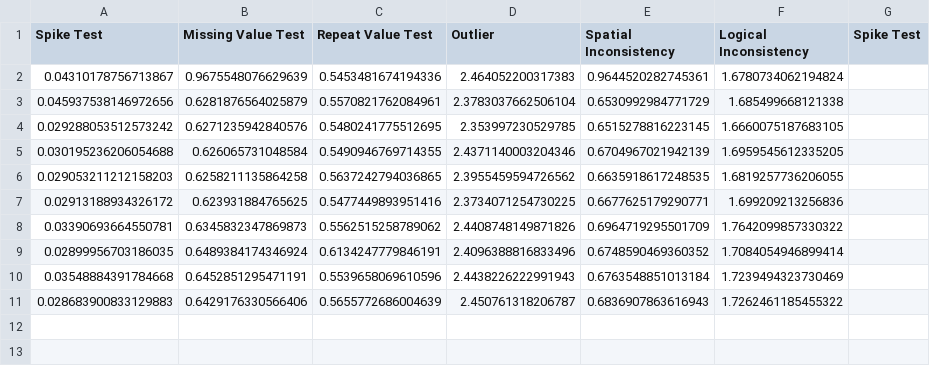
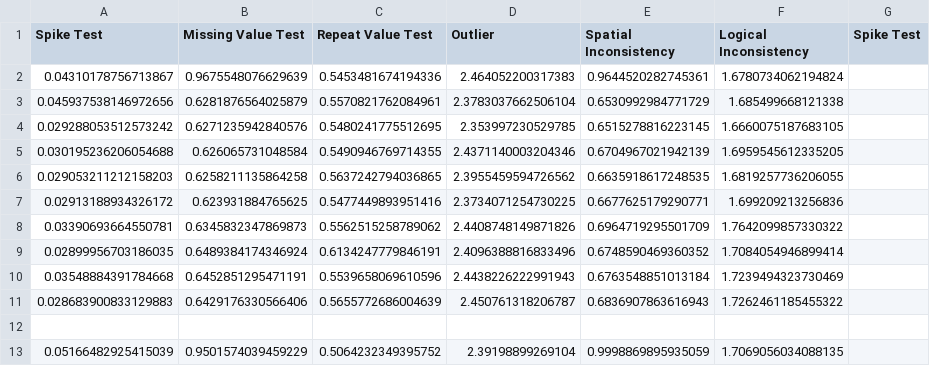
Before and after one commit to CUAHSI-APPS/HIF_QC, a CSV file: EDSL/experiments_edsl.csv, drawn as a sheet; the diff names each change by its address in the sheet, - before the commit and + after, or states it on an @@ line.

```diff
--- a/EDSL/experiments_edsl.csv
+++ b/EDSL/experiments_edsl.csv
+row 12: (empty)
+row 13: 0.05166482925415039 | 0.9501574039459229 | 0.5064232349395752 | 2.39198899269104 | 0.9998869895935059 | 1.7069056034088135
```
Also changed, not shown: 2 other files.
